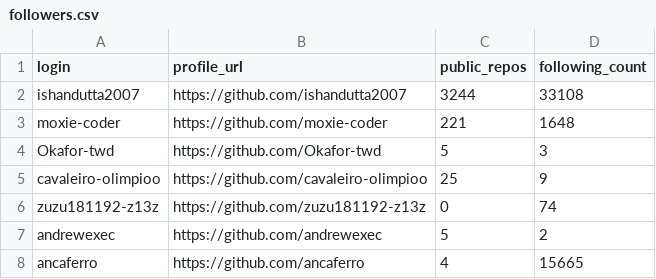
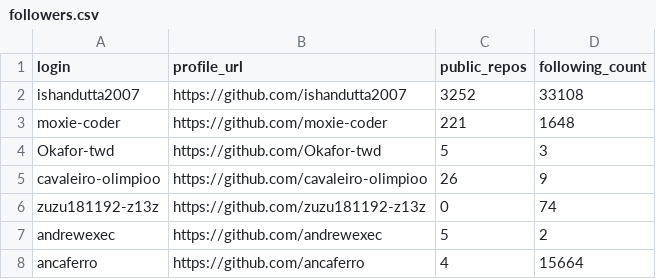
Before and after one commit to havaianasdestruido/sitemapping, a CSV file: reports/followers.csv, drawn as a sheet.

```diff
--- a/reports/followers.csv
+++ b/reports/followers.csv
@@ -1,8 +1,8 @@
 login,profile_url,public_repos,following_count
-ishandutta2007,https://github.com/ishandutta2007,3244,33108
+ishandutta2007,https://github.com/ishandutta2007,3252,33108
 moxie-coder,https://github.com/moxie-coder,221,1648
 Okafor-twd,https://github.com/Okafor-twd,5,3
-cavaleiro-olimpioo,https://github.com/cavaleiro-olimpioo,25,9
+cavaleiro-olimpioo,https://github.com/cavaleiro-olimpioo,26,9
 zuzu181192-z13z,https://github.com/zuzu181192-z13z,0,74
 andrewexec,https://github.com/andrewexec,5,2
-ancaferro,https://github.com/ancaferro,4,15665
+ancaferro,https://github.com/ancaferro,4,15664
```
Also changed, not shown: reports/branches.csv, reports/commits.csv, 28 other files.
